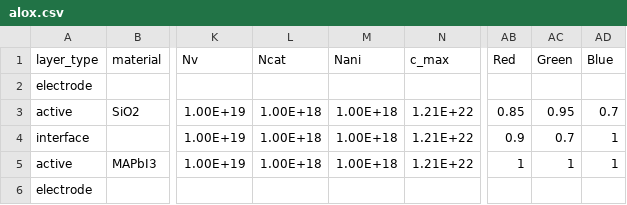
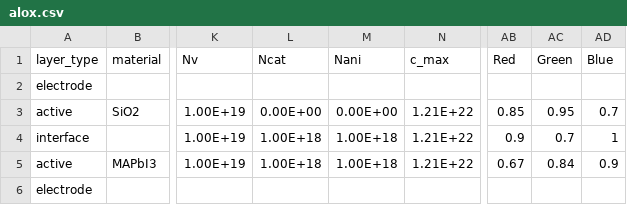
Before and after one commit to barnesgroupICL/Driftfusion, a CSV file: Input_files/alox.csv, drawn as a sheet; only a part is shown, gaps mark what is left out; the diff names each change by its address in the sheet, - before the commit and + after, or states it on an @@ line.

```diff
--- a/Input_files/alox.csv
+++ b/Input_files/alox.csv
-L3 (Ncat): 1.00E+18
+L3 (Ncat): 0.00E+00
-M3 (Nani): 1.00E+18
+M3 (Nani): 0.00E+00
-AB5 (Red): 1
+AB5 (Red): 0.67
-AC5 (Green): 1
+AC5 (Green): 0.84
-AD5 (Blue): 1
+AD5 (Blue): 0.9
```
Also changed, not shown: 1 other file.
